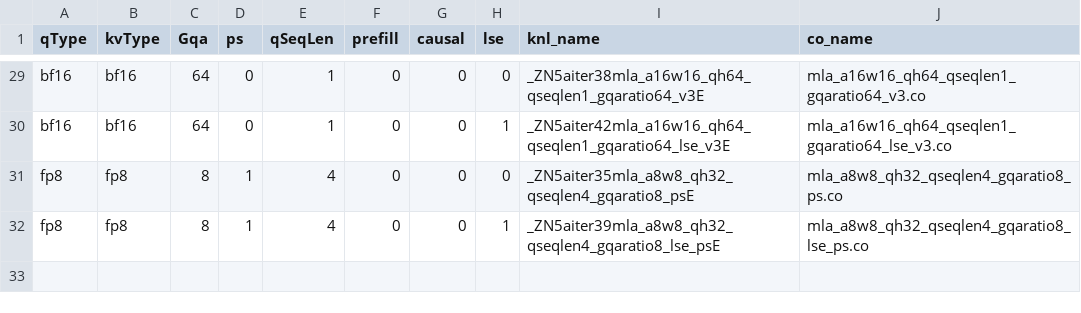
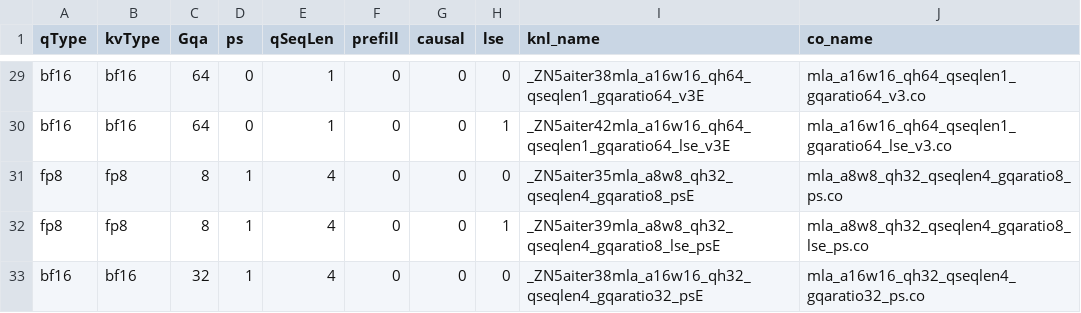
Before and after one commit to lucas-santos-amd/aiter, a CSV file: hsa/gfx950/mla/mla_asm.csv, drawn as a sheet; only a part is shown, gaps mark what is left out; the diff names each change by its address in the sheet, - before the commit and + after, or states it on an @@ line.

Commit message:
MI350 mla ps mode suppport nhead128,1 128,2 128,3 128,4 64,4 64,2 32,4 through kernel mla_a16w16_qh32_qseqlen4_gqaratio32_ps.co (#2727)
* MI350 mla ps mode suppport nhead128,1 128,2 128,3 128,4 64,4 64,2 32,4 through kernel hsa/gfx950/mla/mla_a16w16_qh32_qseqlen4_gqaratio32_ps.co

* del the useless code

* black error

* fix sparse test error

```diff
--- a/hsa/gfx950/mla/mla_asm.csv
+++ b/hsa/gfx950/mla/mla_asm.csv
+row 33: bf16 | bf16 | 32 | 1 | 4 | 0 | 0 | 0 | _ZN5aiter38mla_a16w16_qh32_qseqlen4_gqaratio32_psE | mla_a16w16_qh32_qseqlen4_gqaratio32_ps.co
```
Also changed, not shown: 8 other files.
